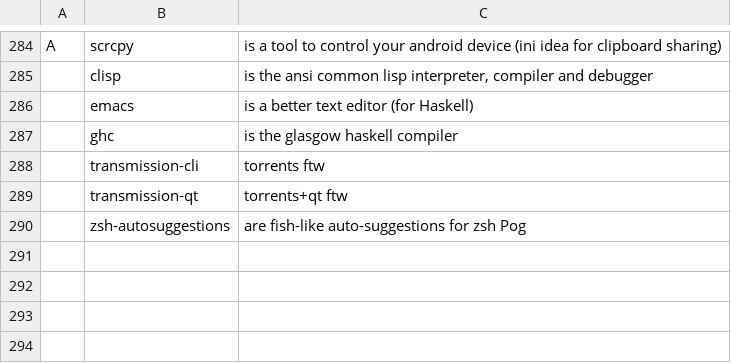
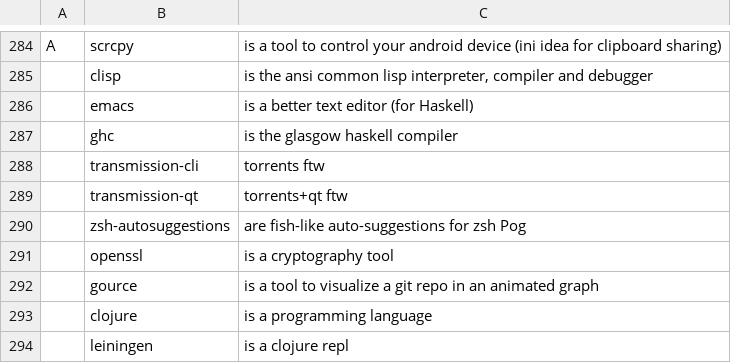
Before and after one commit to kiprasmel/LARBS, a CSV file: progs.csv, drawn as a sheet; only a part is shown, gaps mark what is left out.

Commit message:
add openssl, gource, clojure, leiningen
Signed-off-by: Kipras Melnikovas <kipras@kipras.org>

```diff
--- a/progs.csv
+++ b/progs.csv
@@ -290 +290,5 @@ A,scrcpy,"is a tool to control your android device (ini idea for clipboard shari
 ,zsh-autosuggestions,"are fish-like auto-suggestions for zsh Pog"
+,openssl,"is a cryptography tool"
+,gource,"is a tool to visualize a git repo in an animated graph"
+,clojure,"is a programming language"
+,leiningen,"is a clojure repl"
```
